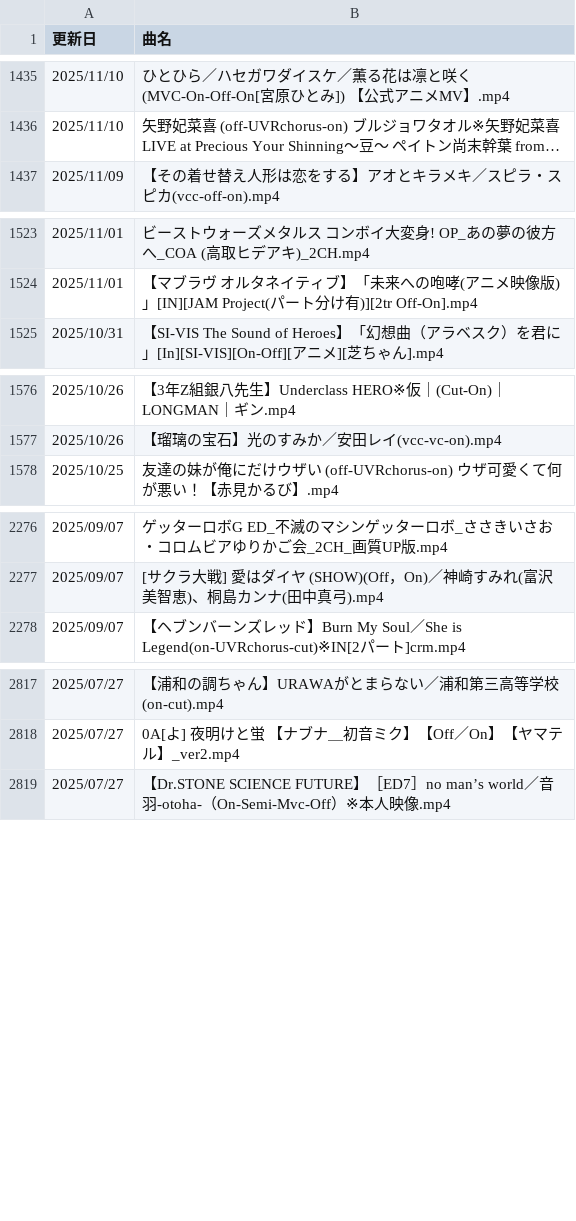
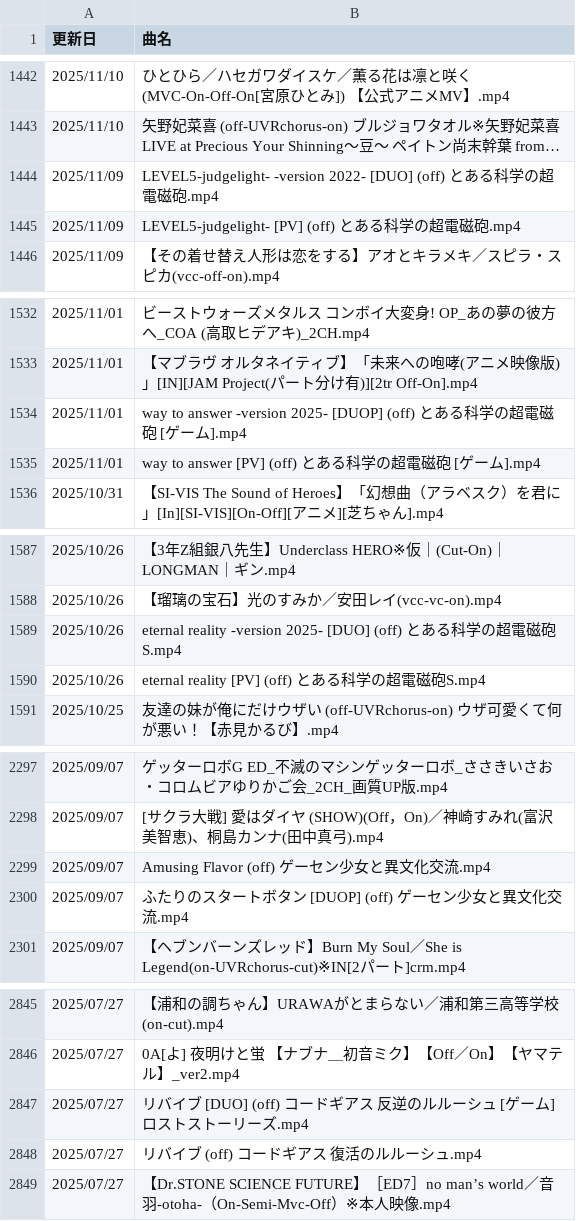
Before and after one commit to hachi515/yukari_list_001, a CSV file: offline_list_2025_2nd.csv, drawn as a sheet; only a part is shown, gaps mark what is left out; long unchanged cells end in …; the diff covers the shown part only; the diff names each change by its address in the sheet, - before the commit and + after, or states it on an @@ line.

```diff
--- a/offline_list_2025_2nd.csv
+++ b/offline_list_2025_2nd.csv
+row 1444: 2025/11/09 | LEVEL5-judgelight- -version 2022- [DUO] (off) とある科学の超電磁砲.mp4
+row 1445: 2025/11/09 | LEVEL5-judgelight- [PV] (off) とある科学の超電磁砲.mp4
+row 1534: 2025/11/01 | way to answer -version 2025- [DUOP] (off) とある科学の超電磁砲 [ゲーム].mp4
+row 1535: 2025/11/01 | way to answer [PV] (off) とある科学の超電磁砲 [ゲーム].mp4
+row 1589: 2025/10/26 | eternal reality -version 2025- [DUO] (off) とある科学の超電磁砲S.mp4
+row 1590: 2025/10/26 | eternal reality [PV] (off) とある科学の超電磁砲S.mp4
+row 2299: 2025/09/07 | Amusing Flavor (off) ゲーセン少女と異文化交流.mp4
+row 2300: 2025/09/07 | ふたりのスタートボタン [DUOP] (off) ゲーセン少女と異文化交流.mp4
+row 2847: 2025/07/27 | リバイブ [DUO] (off) コードギアス 反逆のルルーシュ [ゲーム]ロストストーリーズ.mp4
+row 2848: 2025/07/27 | リバイブ (off) コードギアス 復活のルルーシュ.mp4
```
Also changed, not shown: 27 added rows, 4 removed rows, 39 moved rows and 1 edited cell elsewhere in this file, offline_list_2025_1st.csv, 2 other files.
